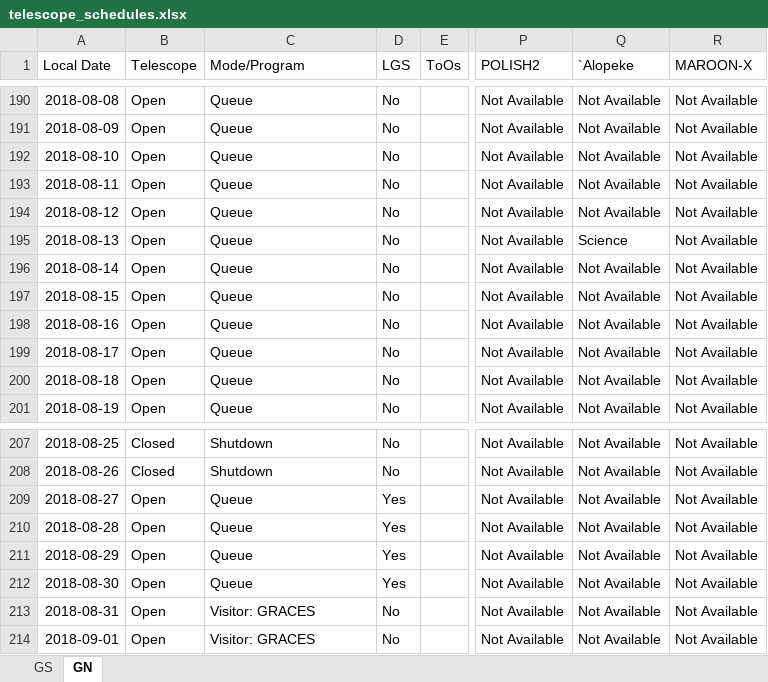
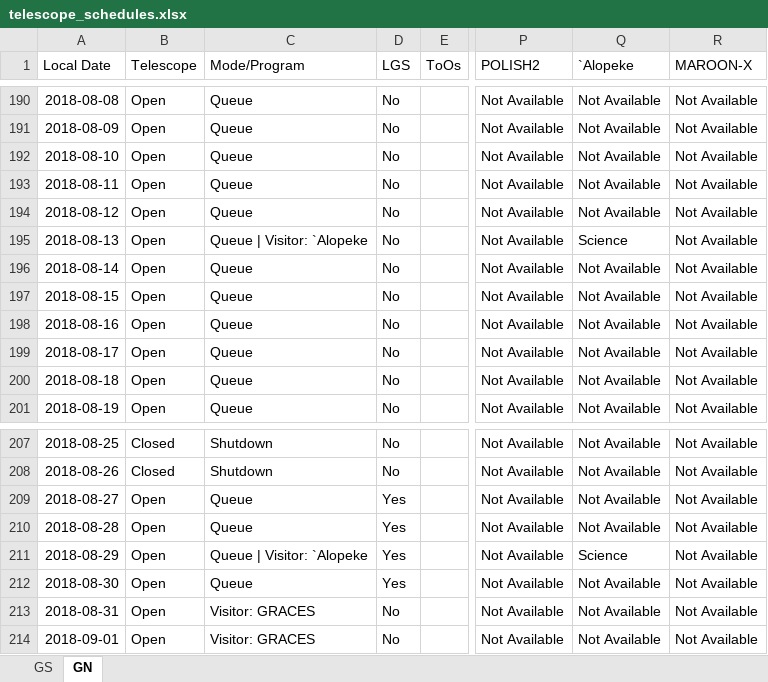
Before and after one commit to gemini-hlsw/scheduler, an Excel workbook: scheduler/services/resource/data/validation/telescope_schedules.xlsx, sheet GN, drawn as a sheet; only a part is shown, gaps mark what is left out; values as stored, in another font and other column widths than the file's, no borders; the diff names each change by its address in the sheet, - before the commit and + after, or states it on an @@ line.

Commit message:
GSCHED-927: Add missing modes to the calendar (#665)

```diff
--- a/scheduler/services/resource/data/validation/telescope_schedules.xlsx (sheet GN)
+++ b/scheduler/services/resource/data/validation/telescope_schedules.xlsx (sheet GN)
-C195 (Mode/Program): Queue
+C195 (Mode/Program): Queue | Visitor: `Alopeke
-C211 (Mode/Program): Queue
+C211 (Mode/Program): Queue | Visitor: `Alopeke
-Q211 (`Alopeke): Not Available
+Q211 (`Alopeke): Science
```
Also changed, not shown: 1 other file.
